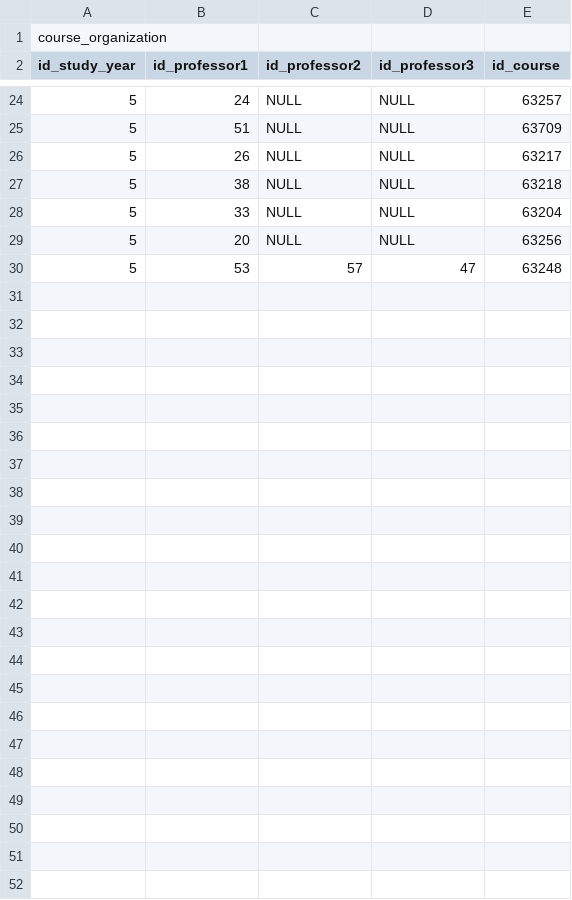
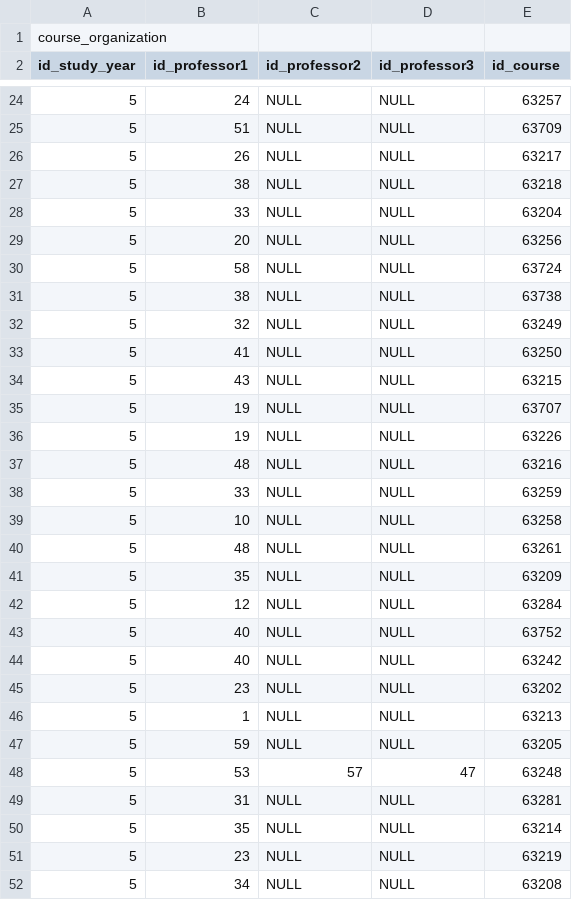
Before and after one commit to matejklemen/sis-backend, a CSV file: entities/src/main/resources/11-izvajanje-predmetov.csv, drawn as a sheet; only a part is shown, gaps mark what is left out; the diff names each change by its address in the sheet, - before the commit and + after, or states it on an @@ line.

```diff
--- a/entities/src/main/resources/11-izvajanje-predmetov.csv
+++ b/entities/src/main/resources/11-izvajanje-predmetov.csv
+row 30: 5 | 58 | NULL | NULL | 63724
+row 31: 5 | 38 | NULL | NULL | 63738
+row 32: 5 | 32 | NULL | NULL | 63249
+row 33: 5 | 41 | NULL | NULL | 63250
+row 34: 5 | 43 | NULL | NULL | 63215
+row 35: 5 | 19 | NULL | NULL | 63707
+row 36: 5 | 19 | NULL | NULL | 63226
+row 37: 5 | 48 | NULL | NULL | 63216
+row 38: 5 | 33 | NULL | NULL | 63259
+row 39: 5 | 10 | NULL | NULL | 63258
+row 40: 5 | 48 | NULL | NULL | 63261
+row 41: 5 | 35 | NULL | NULL | 63209
+row 42: 5 | 12 | NULL | NULL | 63284
+row 43: 5 | 40 | NULL | NULL | 63752
+row 44: 5 | 40 | NULL | NULL | 63242
+row 45: 5 | 23 | NULL | NULL | 63202
+row 46: 5 | 1 | NULL | NULL | 63213
+row 47: 5 | 59 | NULL | NULL | 63205
+row 49: 5 | 31 | NULL | NULL | 63281
+row 50: 5 | 35 | NULL | NULL | 63214
+row 51: 5 | 23 | NULL | NULL | 63219
+row 52: 5 | 34 | NULL | NULL | 63208
```
Also changed, not shown: entities/src/main/resources/10-profesorji.csv, entities/src/main/resources/15-roki-izpitov.csv, 1 other file.
